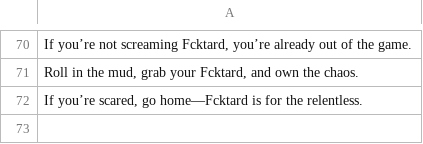
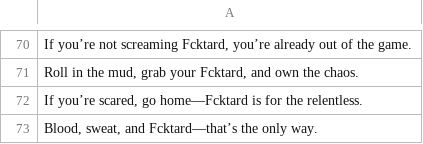
Before and after one commit to fucktardcto/punchlines, a CSV file: punchlines.csv, drawn as a sheet; only a part is shown, gaps mark what is left out.

Commit message:
new punchline by FredTard

```diff
--- a/punchlines.csv
+++ b/punchlines.csv
@@ -72 +72,2 @@
 "If you’re scared, go home—Fcktard is for the relentless."
+"Blood, sweat, and Fcktard—that’s the only way."
```
